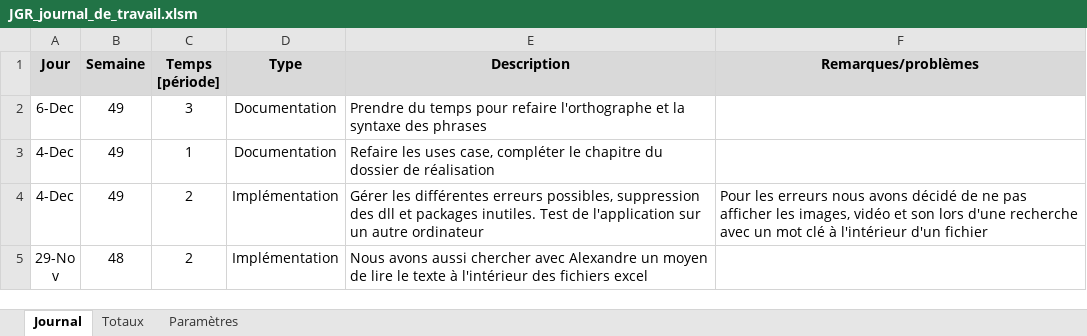
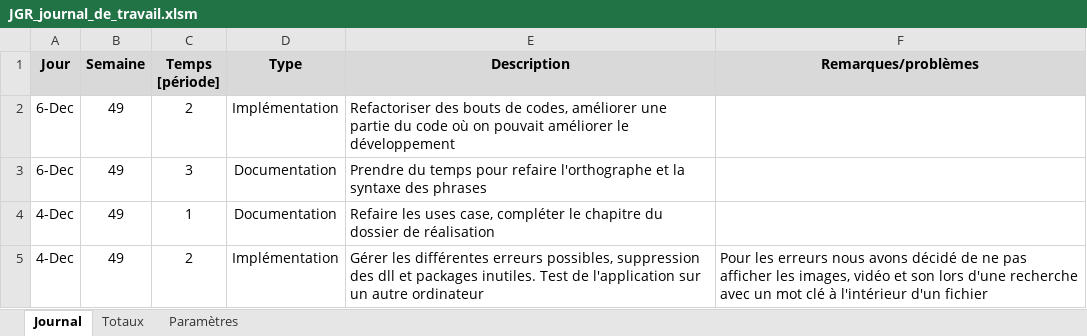
Before and after one commit to JeremyGfeller/MAW_1.1, an Excel workbook: Journal de travail/JGR_journal_de_travail.xlsm, sheet Journal, drawn as a sheet; only a part is shown; the shorter side is filled out with more unchanged rows; values as stored, in another font and other column widths than the file's, no borders; charts and pictures not drawn; the diff names each change by its address in the sheet, - before the commit and + after, or states it on an @@ line.

Commit message:
Mettre la tâche de l'après-midi

```diff
--- a/Journal de travail/JGR_journal_de_travail.xlsm (sheet Journal)
+++ b/Journal de travail/JGR_journal_de_travail.xlsm (sheet Journal)
+row 2: 6-Dec | 49 | 2 | Implémentation | Refactoriser des bouts de codes, améliorer une partie du code où on pouvait améliorer le développement
```
